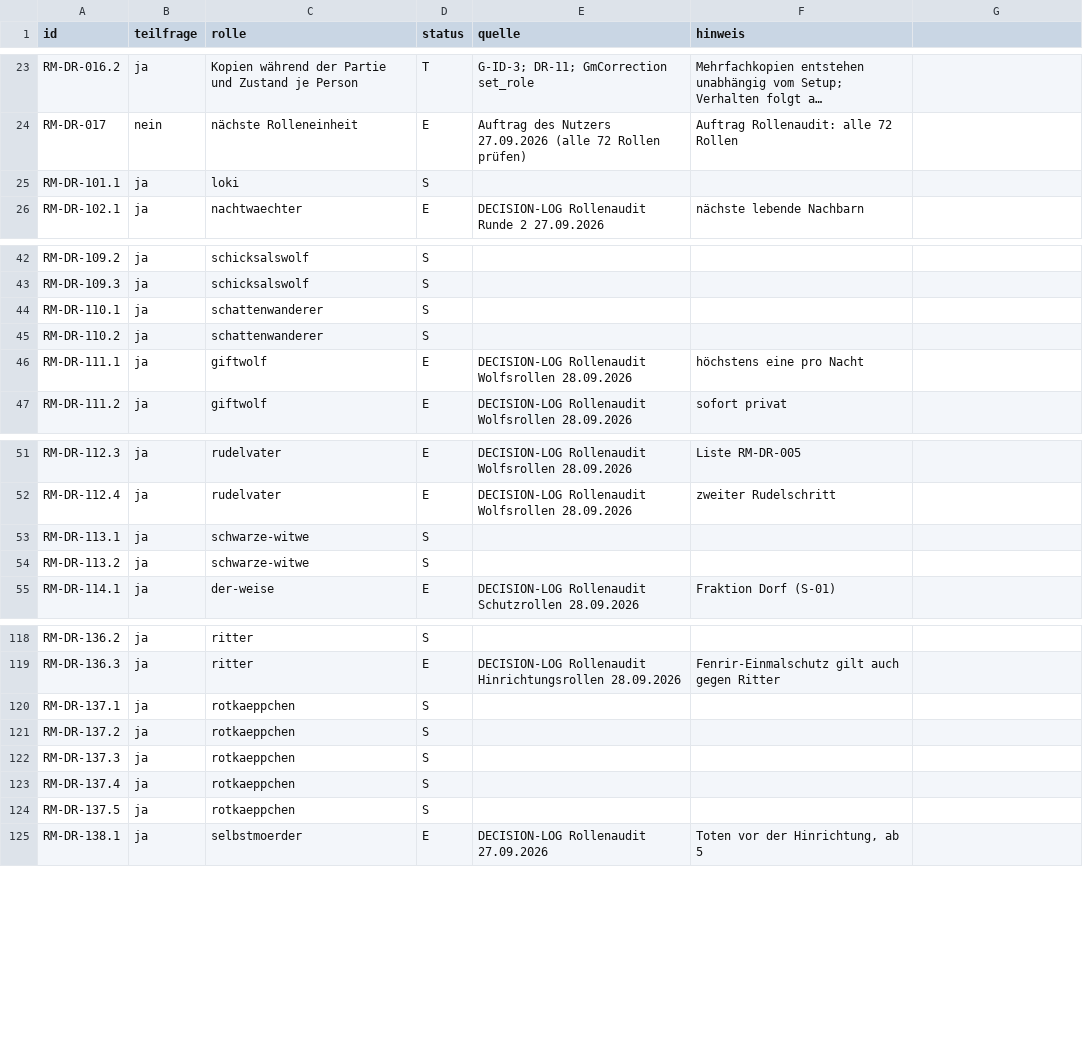
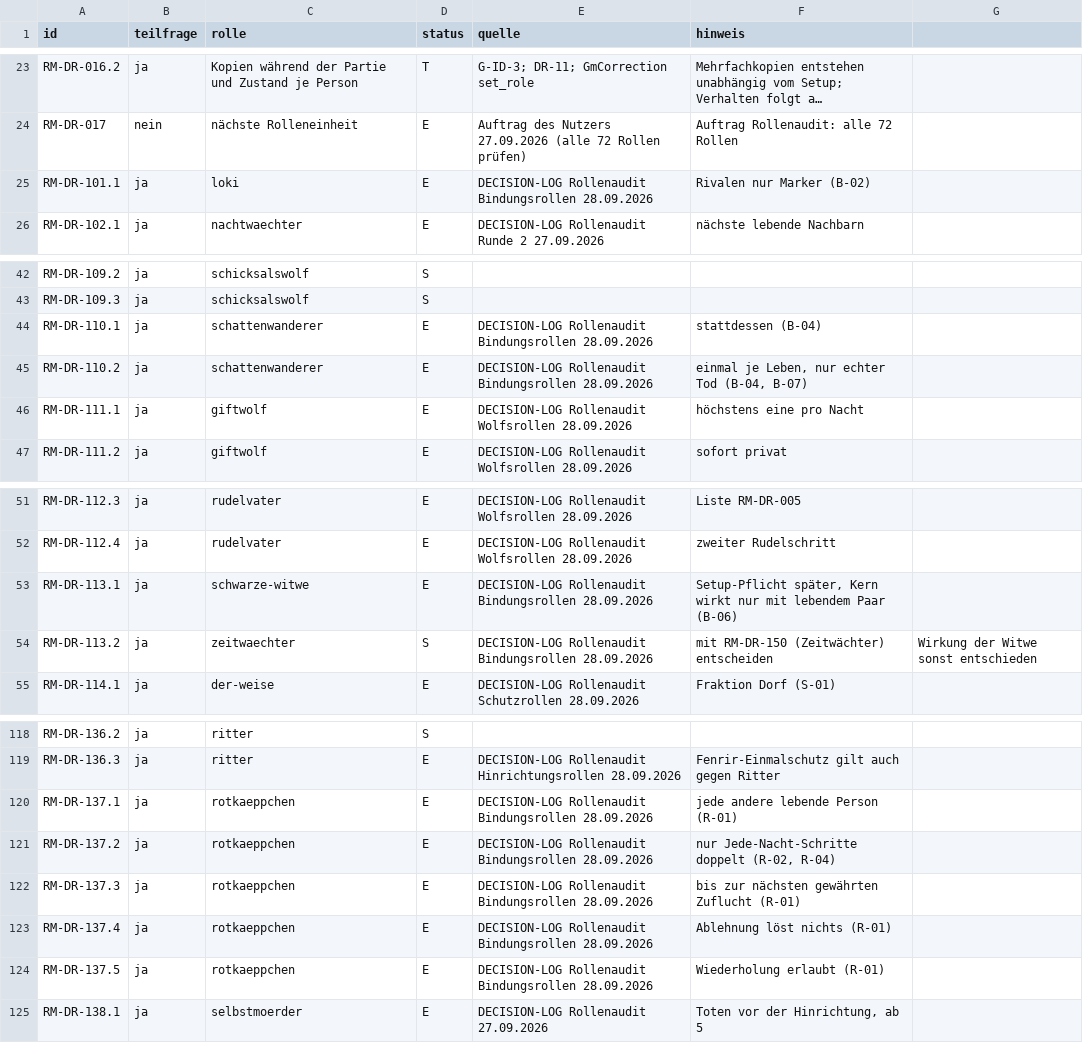
Before and after one commit to xhaviourshop-sketch/Grimmhain-Revolution, a CSV file: docs/role-migration/decision-status.csv, drawn as a sheet; only a part is shown, gaps mark what is left out; long unchanged cells end in …; the diff names each change by its address in the sheet, - before the commit and + after, or states it on an @@ line.

```diff
--- a/docs/role-migration/decision-status.csv
+++ b/docs/role-migration/decision-status.csv
-D25 (status): S
+D25 (status): E
-E25 (quelle): (empty)
+E25 (quelle): DECISION-LOG Rollenaudit Bindungsrollen 28.09.2026
-F25 (hinweis): (empty)
+F25 (hinweis): Rivalen nur Marker (B-02)
-D44:D45 (status): S
+D44:D45 (status): E
-E44:E45 (quelle): (empty)
+E44:E45 (quelle): DECISION-LOG Rollenaudit Bindungsrollen 28.09.2026
-F44 (hinweis): (empty)
+F44 (hinweis): stattdessen (B-04)
-F45 (hinweis): (empty)
+F45 (hinweis): einmal je Leben, nur echter Tod (B-04, B-07)
-D53 (status): S
+D53 (status): E
-E53:E54 (quelle): (empty)
+E53:E54 (quelle): DECISION-LOG Rollenaudit Bindungsrollen 28.09.2026
-F53 (hinweis): (empty)
+F53 (hinweis): Setup-Pflicht später, Kern wirkt nur mit lebendem Paar (B-06)
-C54 (rolle): schwarze-witwe
+C54 (rolle): zeitwaechter
-F54 (hinweis): (empty)
+F54 (hinweis): mit RM-DR-150 (Zeitwächter) entscheiden
-G54: (empty)
+G54: Wirkung der Witwe sonst entschieden
-D120:D124 (status): S
+D120:D124 (status): E
-E120:E124 (quelle): (empty)
+E120:E124 (quelle): DECISION-LOG Rollenaudit Bindungsrollen 28.09.2026
-F120 (hinweis): (empty)
+F120 (hinweis): jede andere lebende Person (R-01)
-F121 (hinweis): (empty)
+F121 (hinweis): nur Jede-Nacht-Schritte doppelt (R-02, R-04)
-F122 (hinweis): (empty)
+F122 (hinweis): bis zur nächsten gewährten Zuflucht (R-01)
-F123 (hinweis): (empty)
+F123 (hinweis): Ablehnung löst nichts (R-01)
-F124 (hinweis): (empty)
+F124 (hinweis): Wiederholung erlaubt (R-01)
```
Also changed, not shown: 2 other files.
